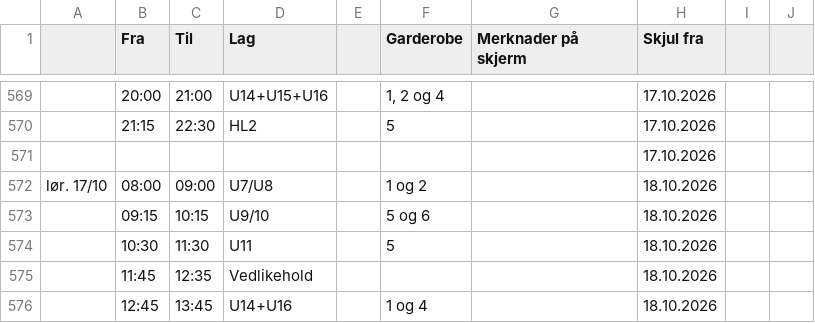
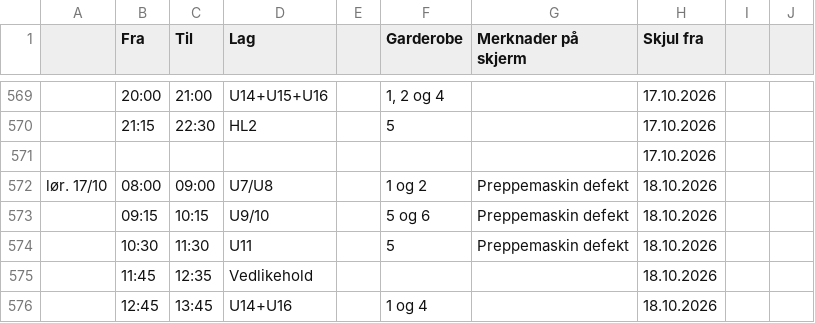
Before and after one commit to rislerasle1/resultater, a CSV file: data/schedule.csv, drawn as a sheet; only a part is shown, gaps mark what is left out; the diff names each change by its address in the sheet, - before the commit and + after, or states it on an @@ line.

Commit message:
Oppdater istider (2026-10-16 22:19 UTC)

```diff
--- a/data/schedule.csv
+++ b/data/schedule.csv
-G572:G574 (Merknader på skjerm): (empty)
+G572:G574 (Merknader på skjerm): Preppemaskin defekt
```
